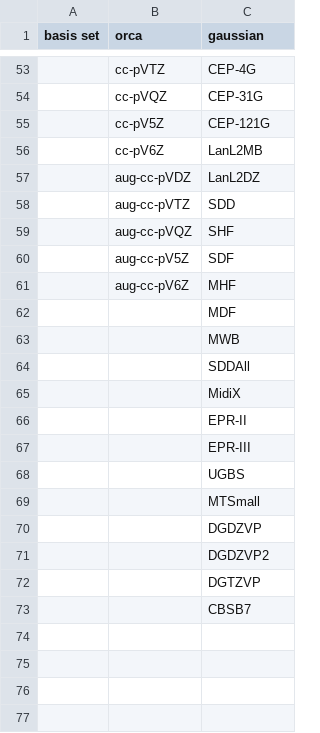
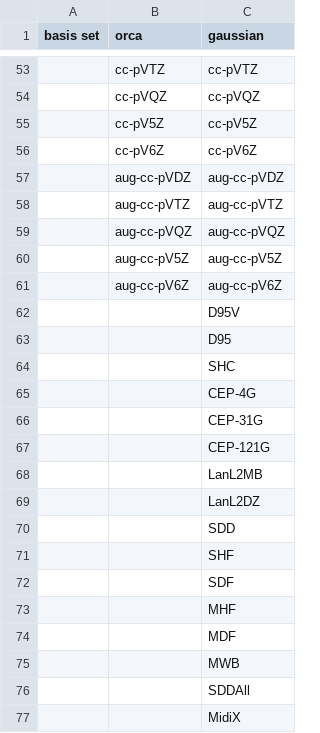
Before and after one commit to jvalegre/aqme, a CSV file: aqme/templates/basis_sets.csv, drawn as a sheet; only a part is shown, gaps mark what is left out; the shorter side is filled out with more unchanged rows; the diff covers the shown part only.

```diff
--- a/aqme/templates/basis_sets.csv
+++ b/aqme/templates/basis_sets.csv
@@ -53,10 +53,22 @@
-,cc-pVTZ,CEP-4G
-,cc-pVQZ,CEP-31G
-,cc-pV5Z,CEP-121G
-,cc-pV6Z,LanL2MB
-,aug-cc-pVDZ,LanL2DZ
-,aug-cc-pVTZ,SDD
-,aug-cc-pVQZ,SHF
-,aug-cc-pV5Z,SDF
-,aug-cc-pV6Z,MHF
+,cc-pVTZ,cc-pVTZ
+,cc-pVQZ,cc-pVQZ
+,cc-pV5Z,cc-pV5Z
+,cc-pV6Z,cc-pV6Z
+,aug-cc-pVDZ,aug-cc-pVDZ
+,aug-cc-pVTZ,aug-cc-pVTZ
+,aug-cc-pVQZ,aug-cc-pVQZ
+,aug-cc-pV5Z,aug-cc-pV5Z
+,aug-cc-pV6Z,aug-cc-pV6Z
+,,D95V
+,,D95
+,,SHC
+,,CEP-4G
+,,CEP-31G
+,,CEP-121G
+,,LanL2MB
+,,LanL2DZ
+,,SDD
+,,SHF
+,,SDF
+,,MHF
 ,,MDF
```
Also changed, not shown: 27 edited cells elsewhere in this file, 2 other files.
